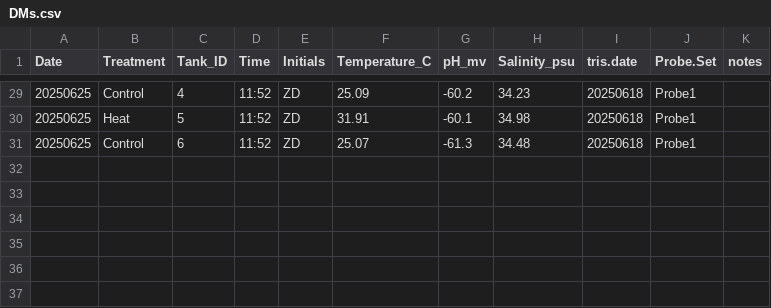
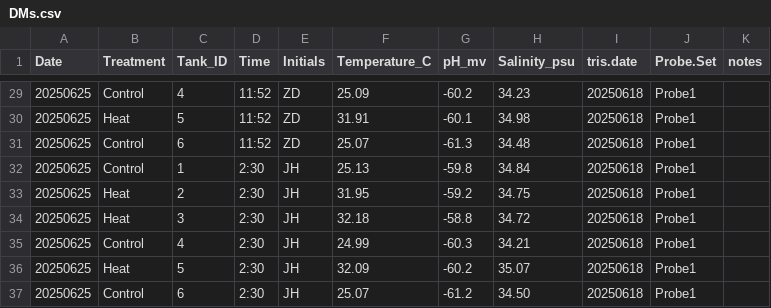
Before and after one commit to zdellaert/TimeSeries, a CSV file: 1-Pcom/data/water_chemistry/DMs.csv, drawn as a sheet; only a part is shown, gaps mark what is left out.

Commit message:
Update DMs.csv

```diff
--- a/1-Pcom/data/water_chemistry/DMs.csv
+++ b/1-Pcom/data/water_chemistry/DMs.csv
@@ -31 +31,7 @@ Date,Treatment,Tank_ID,Time,Initials,Temperature_C,pH_mv,Salinity_psu,tris.date,
 20250625,Control,6,11:52,ZD,25.07,-61.3,34.48,20250618,Probe1,
+20250625,Control,1,2:30,JH,25.13,-59.8,34.84,20250618,Probe1,
+20250625,Heat,2,2:30,JH,31.95,-59.2,34.75,20250618,Probe1,
+20250625,Heat,3,2:30,JH,32.18,-58.8,34.72,20250618,Probe1,
+20250625,Control,4,2:30,JH,24.99,-60.3,34.21,20250618,Probe1,
+20250625,Heat,5,2:30,JH,32.09,-60.2,35.07,20250618,Probe1,
+20250625,Control,6,2:30,JH,25.07,-61.2,34.50,20250618,Probe1,
```
